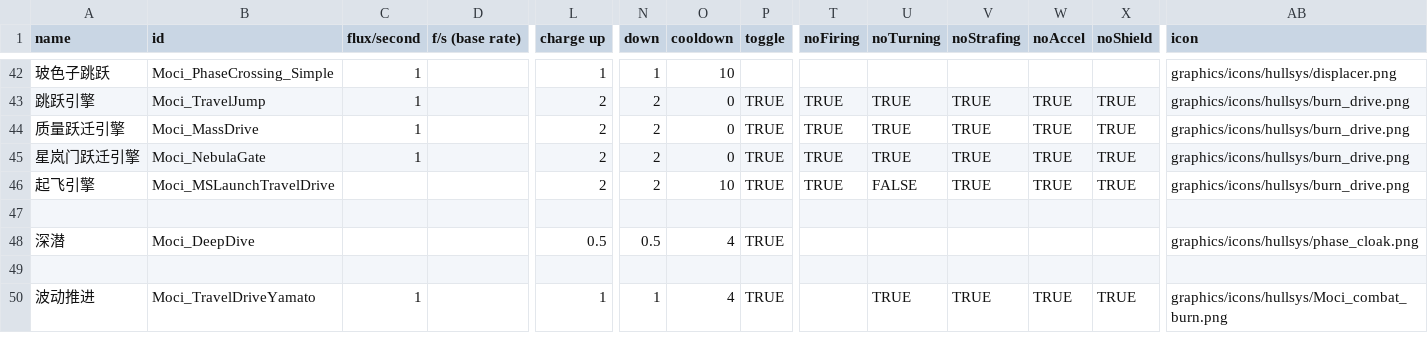
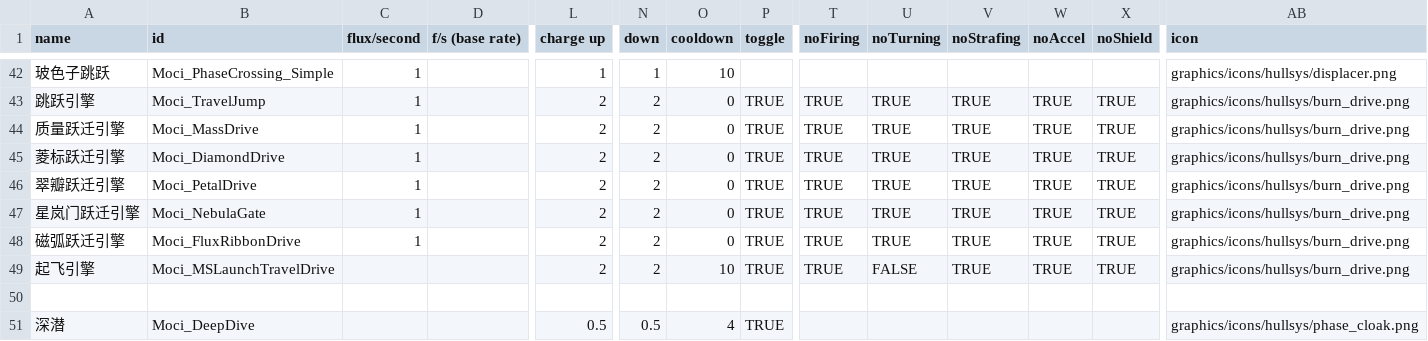
Before and after one commit to erenamochizuki/Moci-ShipPack, a CSV file: MociShipPack/data/shipsystems/ship_systems.csv, drawn as a sheet; only a part is shown, gaps mark what is left out; the shorter side is filled out with more unchanged rows; rows hold the shown columns only; the diff names each change by its address in the sheet, - before the commit and + after, or states it on an @@ line.

```diff
--- a/MociShipPack/data/shipsystems/ship_systems.csv
+++ b/MociShipPack/data/shipsystems/ship_systems.csv
+row 45: 菱标跃迁引擎 | Moci_DiamondDrive | 1 |  | 2 | 2 | 0 | TRUE | TRUE | TRUE | TRUE | TRUE | TRUE | graphics/icons/hullsys/burn_drive.png
+row 46: 翠瓣跃迁引擎 | Moci_PetalDrive | 1 |  | 2 | 2 | 0 | TRUE | TRUE | TRUE | TRUE | TRUE | TRUE | graphics/icons/hullsys/burn_drive.png
+row 48: 磁弧跃迁引擎 | Moci_FluxRibbonDrive | 1 |  | 2 | 2 | 0 | TRUE | TRUE | TRUE | TRUE | TRUE | TRUE | graphics/icons/hullsys/burn_drive.png
```
Also changed, not shown: MociShipPack/data/strings/descriptions.csv, 14 other files.
